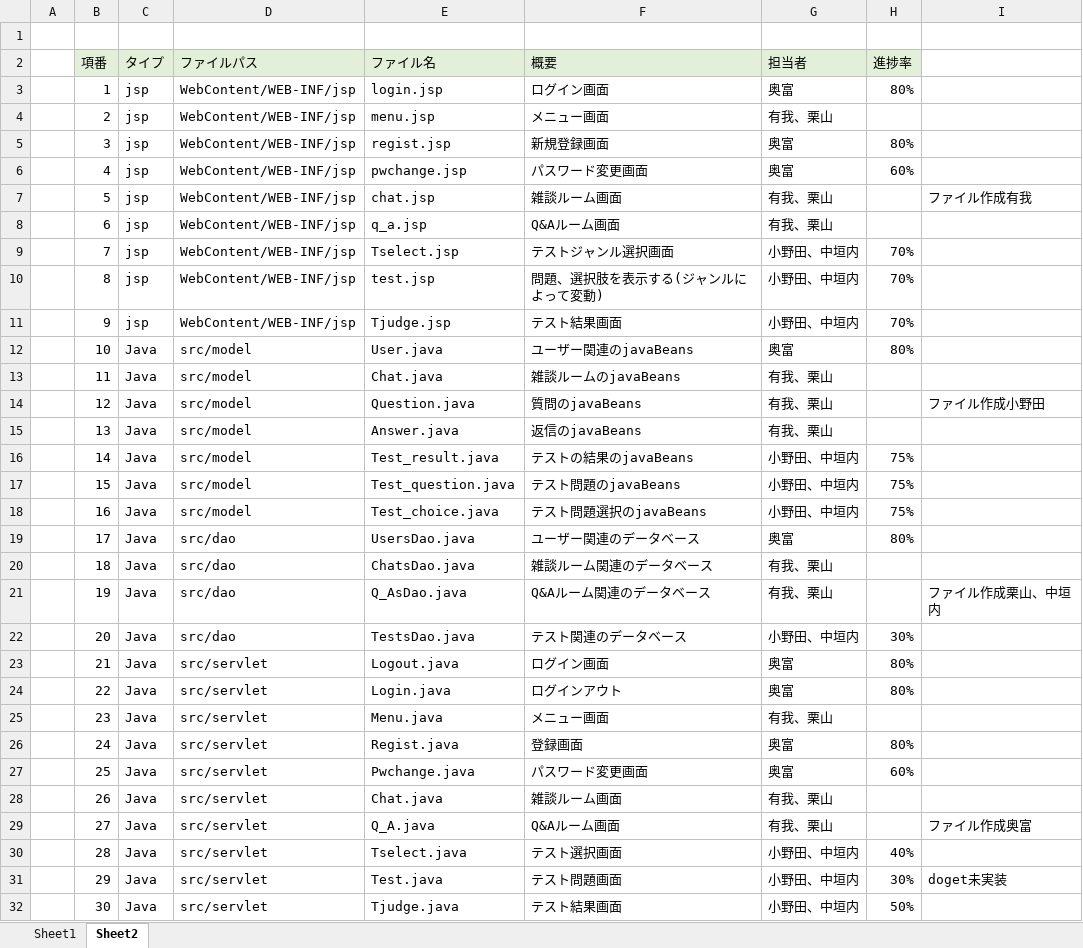
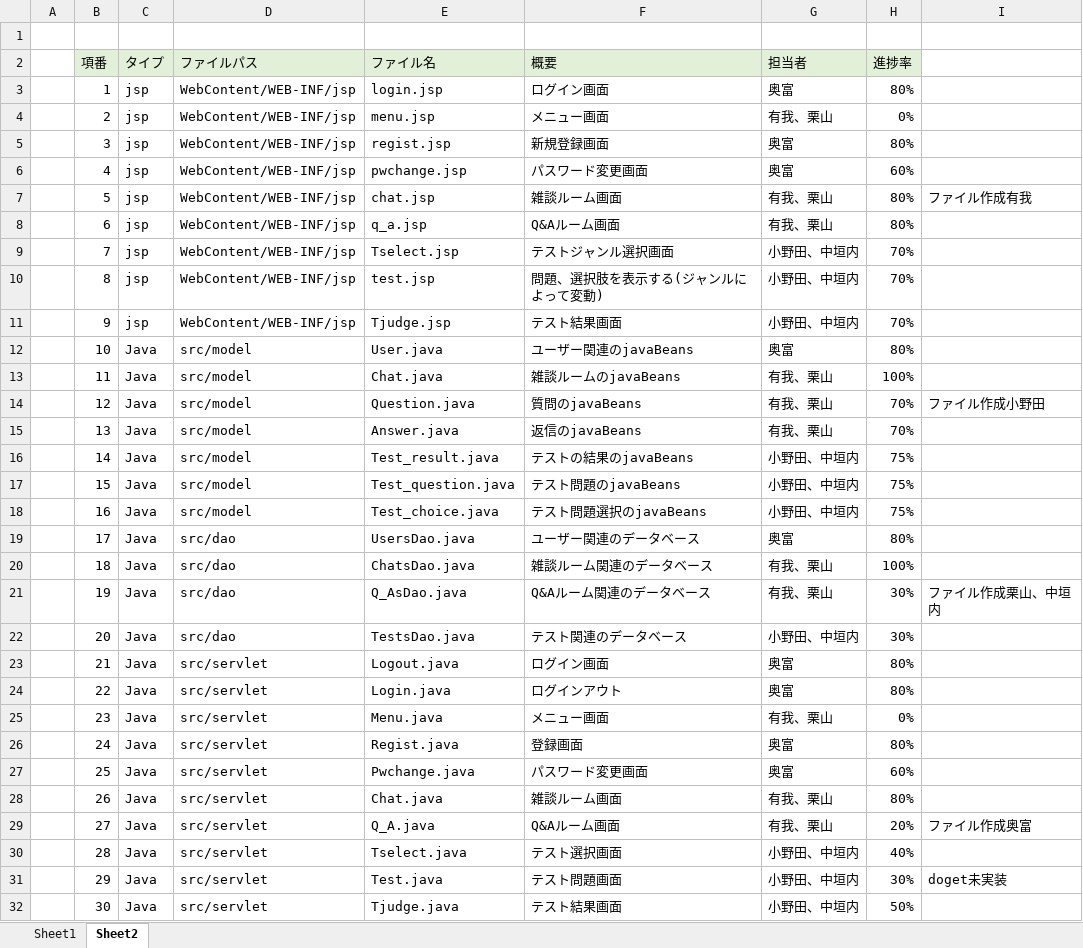
Before and after one commit to DOJO-2021/C-2, an Excel workbook: documents/ファイル構成一覧表_C2.xlsx, sheet Sheet2, drawn as a sheet; only a part is shown; values as stored, in another font and other column widths than the file's, no borders; the diff covers the shown part only; the diff names each change by its address in the sheet, - before the commit and + after, or states it on an @@ line.

Commit message:
更新/有我

```diff
--- a/documents/ファイル構成一覧表_C2.xlsx (sheet Sheet2)
+++ b/documents/ファイル構成一覧表_C2.xlsx (sheet Sheet2)
-H4 (進捗率): (empty)
+H4 (進捗率): 0%
-H7:H8 (進捗率): (empty)
+H7:H8 (進捗率): 80%
-H13 (進捗率): (empty)
+H13 (進捗率): 100%
-H14:H15 (進捗率): (empty)
+H14:H15 (進捗率): 70%
-H20 (進捗率): (empty)
+H20 (進捗率): 100%
-H21 (進捗率): (empty)
+H21 (進捗率): 30%
-H25 (進捗率): (empty)
+H25 (進捗率): 0%
-H28 (進捗率): (empty)
+H28 (進捗率): 80%
-H29 (進捗率): (empty)
+H29 (進捗率): 20%
```
Also changed, not shown: 1 edited cell elsewhere in this sheet.
